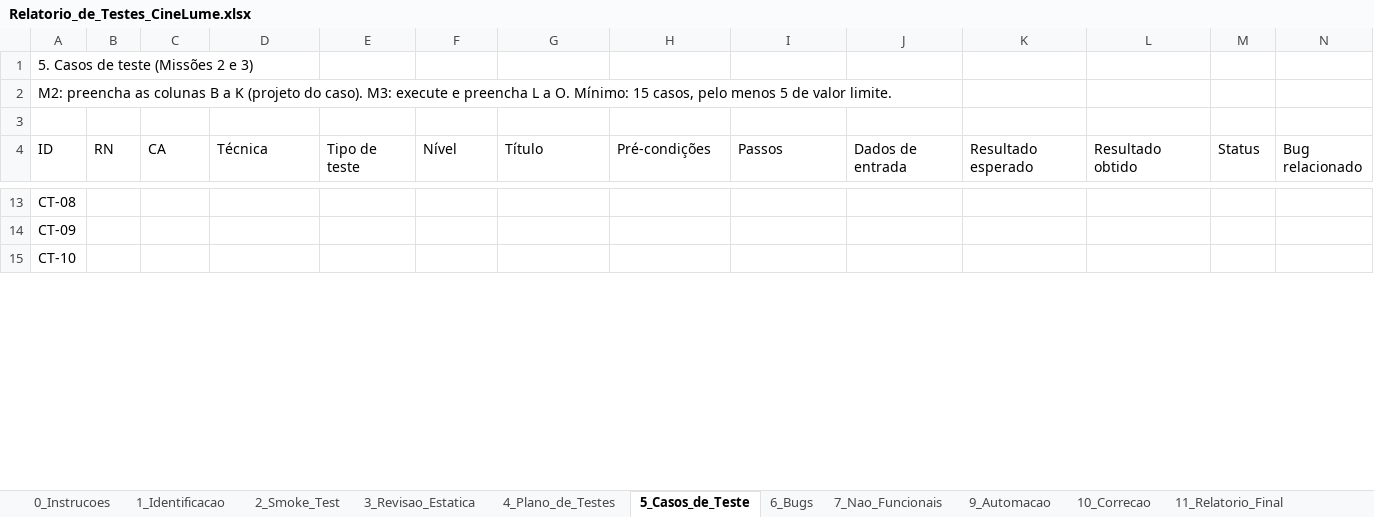
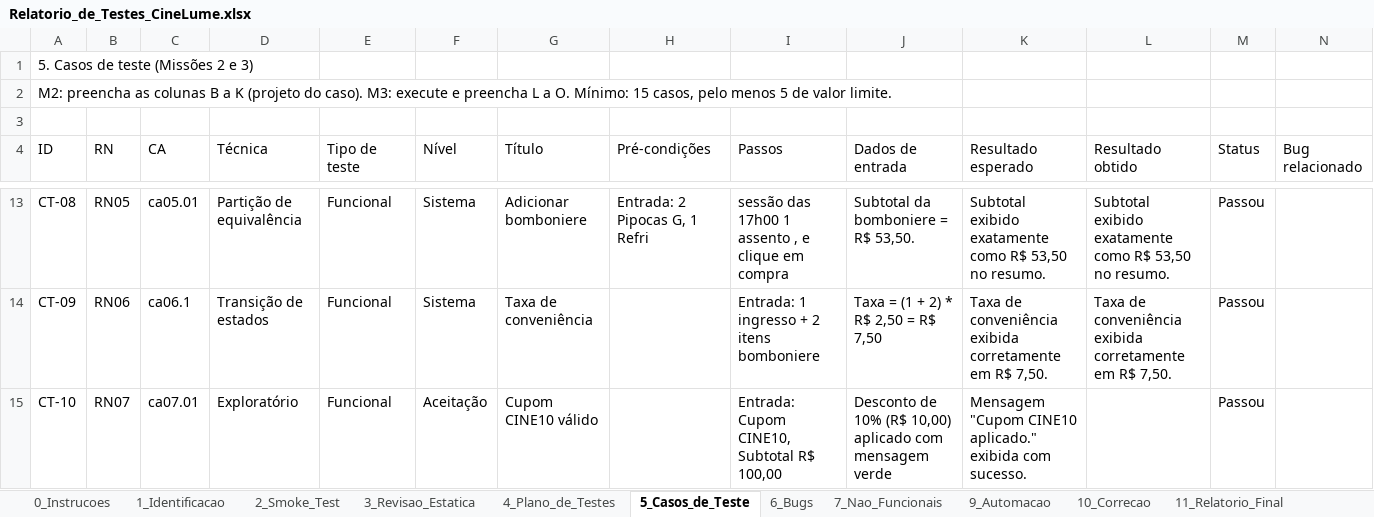
Before and after one commit to kayoviniciu/cineLume-qa-kayo-vinicius, an Excel workbook: relatorio/Relatorio_de_Testes_CineLume.xlsx, sheet 5_Casos_de_Teste, drawn as a sheet; only a part is shown, gaps mark what is left out; values as stored, in another font and other column widths than the file's, no cell formats; the diff covers the shown part only; the diff names each change by its address in the sheet, - before the commit and + after, or states it on an @@ line.

```diff
--- a/relatorio/Relatorio_de_Testes_CineLume.xlsx (sheet 5_Casos_de_Teste)
+++ b/relatorio/Relatorio_de_Testes_CineLume.xlsx (sheet 5_Casos_de_Teste)
-B13 (RN): (empty)
+B13 (RN): RN05
-C13 (CA): (empty)
+C13 (CA): ca05.01
-D13 (Técnica): (empty)
+D13 (Técnica): Partição de equivalência
-E13:E15 (Tipo de teste): (empty)
+E13:E15 (Tipo de teste): Funcional
-F13:F14 (Nível): (empty)
+F13:F14 (Nível): Sistema
-G13 (Título): (empty)
+G13 (Título): Adicionar bomboniere
-H13 (Pré-condições): (empty)
+H13 (Pré-condições): Entrada: 2 Pipocas G, 1 Refri
-I13 (Passos): (empty)
+I13 (Passos): sessão das 17h00 1 assento , e clique em compra
-J13 (Dados de entrada): (empty)
+J13 (Dados de entrada): Subtotal da bomboniere = R$ 53,50.
-K13 (Resultado esperado): (empty)
+K13 (Resultado esperado): Subtotal exibido exatamente como R$ 53,50 no resumo.
-L13 (Resultado obtido): (empty)
+L13 (Resultado obtido): Subtotal exibido exatamente como R$ 53,50 no resumo.
-M13:M15 (Status): (empty)
+M13:M15 (Status): Passou
-B14 (RN): (empty)
+B14 (RN): RN06
-C14 (CA): (empty)
+C14 (CA): ca06.1
-D14 (Técnica): (empty)
+D14 (Técnica): Transição de estados
-G14 (Título): (empty)
+G14 (Título): Taxa de conveniência
-I14 (Passos): (empty)
+I14 (Passos): Entrada: 1 ingresso + 2 itens bomboniere
-J14 (Dados de entrada): (empty)
+J14 (Dados de entrada): Taxa = (1 + 2) * R$ 2,50 = R$ 7,50
-K14 (Resultado esperado): (empty)
+K14 (Resultado esperado): Taxa de conveniência exibida corretamente em R$ 7,50.
-L14 (Resultado obtido): (empty)
+L14 (Resultado obtido): Taxa de conveniência exibida corretamente em R$ 7,50.
-B15 (RN): (empty)
+B15 (RN): RN07
-C15 (CA): (empty)
+C15 (CA): ca07.01
-D15 (Técnica): (empty)
+D15 (Técnica): Exploratório
-F15 (Nível): (empty)
+F15 (Nível): Aceitação
-G15 (Título): (empty)
+G15 (Título): Cupom CINE10 válido
-I15 (Passos): (empty)
+I15 (Passos): Entrada: Cupom CINE10, Subtotal R$ 100,00
-J15 (Dados de entrada): (empty)
+J15 (Dados de entrada): Desconto de 10% (R$ 10,00) aplicado com mensagem verde
-K15 (Resultado esperado): (empty)
+K15 (Resultado esperado): Mensagem "Cupom CINE10 aplicado." exibida com sucesso.
```
Also changed, not shown: 97 edited cells elsewhere in this sheet, sheet 6_Bugs, sheet 11_Relatorio_Final, cell formats.
